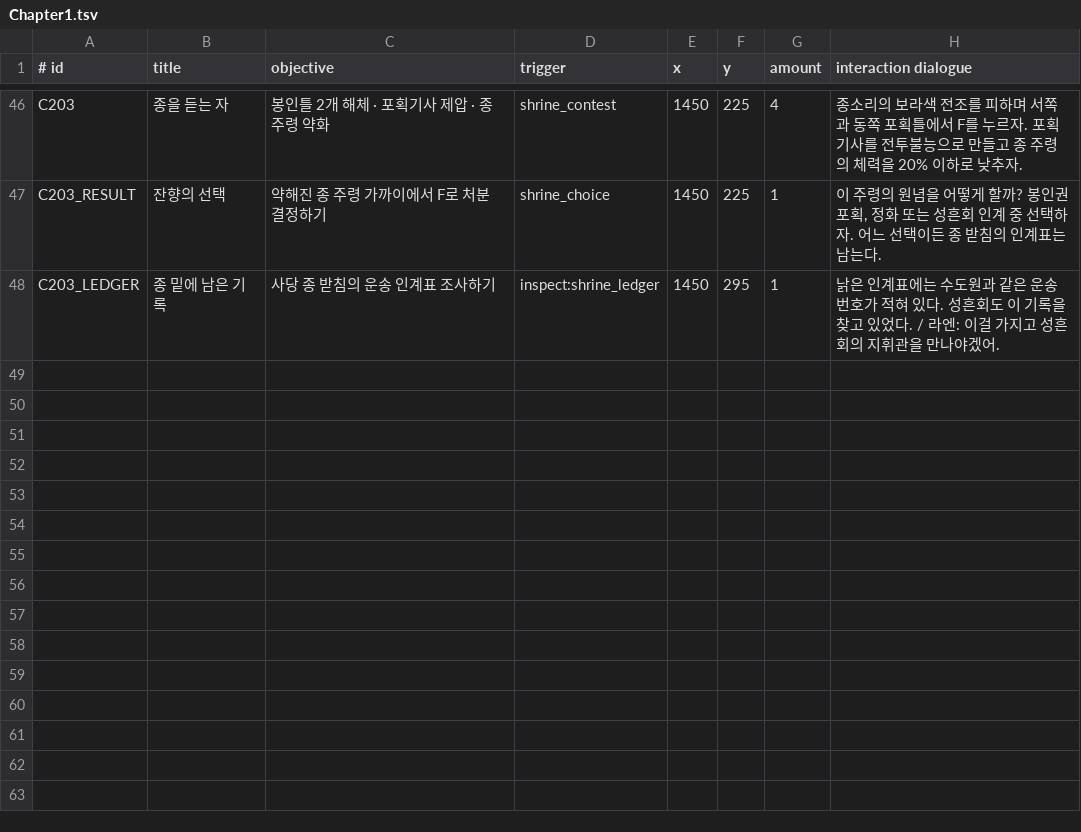
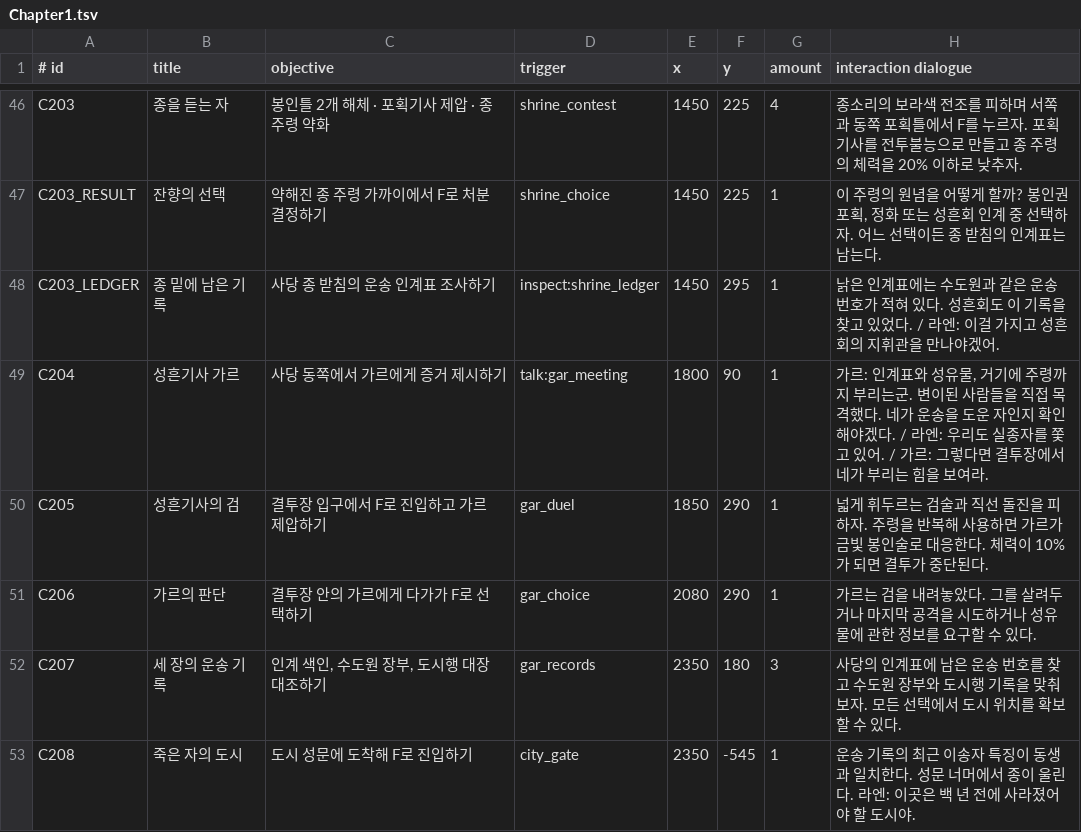
Before and after one commit to YongD-code/2026GSE01, a TSV file: SimpleGame/Data/Chapter1.tsv, drawn as a sheet; only a part is shown, gaps mark what is left out; the diff names each change by its address in the sheet, - before the commit and + after, or states it on an @@ line.

Commit message:
성흔기사 가르 결투 및 2장 스토리 완성
가르 전용 결투장과 전투 패턴, 선택에 따른 관계 및 운송 기록 조사 경로를 구현한다.

도시 진입 컷신과 재도전, 저장 이전을 연결하고 1.0.126v에 기록한다.

```diff
--- a/SimpleGame/Data/Chapter1.tsv
+++ b/SimpleGame/Data/Chapter1.tsv
+row 49: C204 | 성흔기사 가르 | 사당 동쪽에서 가르에게 증거 제시하기 | talk:gar_meeting | 1800 | 90 | 1 | 가르: 인계표와 성유물, 거기에 주령까지 부리는군. 변이된 사람들을 직접 목격했다. 네가 운송을 도운 자인지 확인해야겠다. / 라엔: 우리도 실종자를 쫓고 있어. / 가르: 그렇다면 결투장에서 네가 부리는 힘을 보여라.
+row 50: C205 | 성흔기사의 검 | 결투장 입구에서 F로 진입하고 가르 제압하기 | gar_duel | 1850 | 290 | 1 | 넓게 휘두르는 검술과 직선 돌진을 피하자. 주령을 반복해 사용하면 가르가 금빛 봉인술로 대응한다. 체력이 10%가 되면 결투가 중단된다.
+row 51: C206 | 가르의 판단 | 결투장 안의 가르에게 다가가 F로 선택하기 | gar_choice | 2080 | 290 | 1 | 가르는 검을 내려놓았다. 그를 살려두거나 마지막 공격을 시도하거나 성유물에 관한 정보를 요구할 수 있다.
+row 52: C207 | 세 장의 운송 기록 | 인계 색인, 수도원 장부, 도시행 대장 대조하기 | gar_records | 2350 | 180 | 3 | 사당의 인계표에 남은 운송 번호를 찾고 수도원 장부와 도시행 기록을 맞춰 보자. 모든 선택에서 도시 위치를 확보할 수 있다.
+row 53: C208 | 죽은 자의 도시 | 도시 성문에 도착해 F로 진입하기 | city_gate | 2350 | -545 | 1 | 운송 기록의 최근 이송자 특징이 동생과 일치한다. 성문 너머에서 종이 울린다. 라엔: 이곳은 백 년 전에 사라졌어야 할 도시야.
```
Also changed, not shown: 18 other files.
